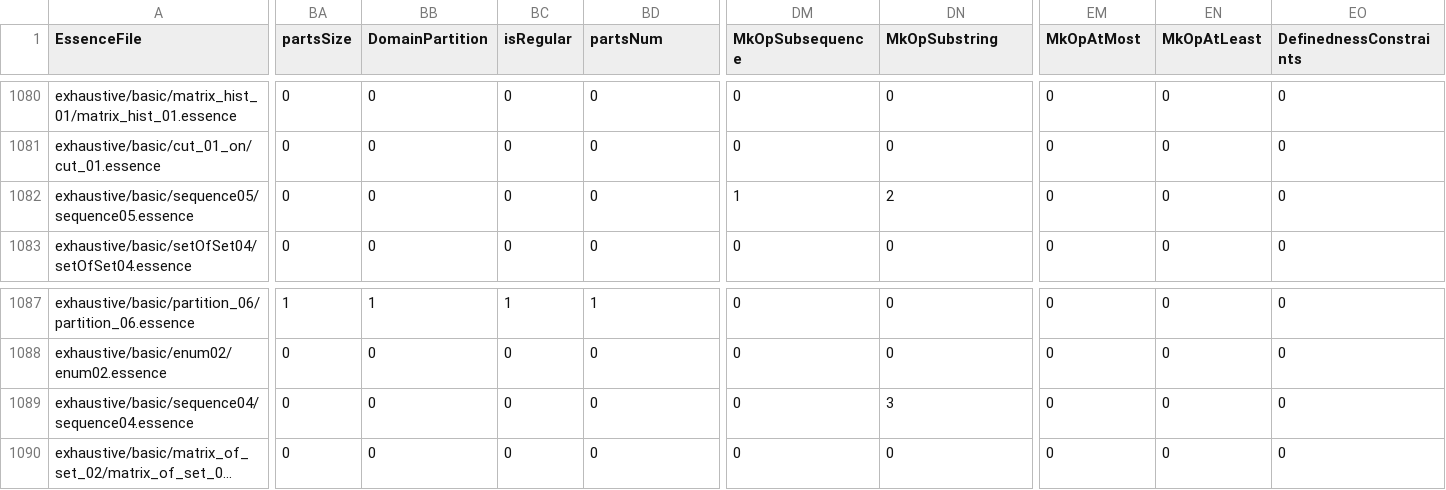
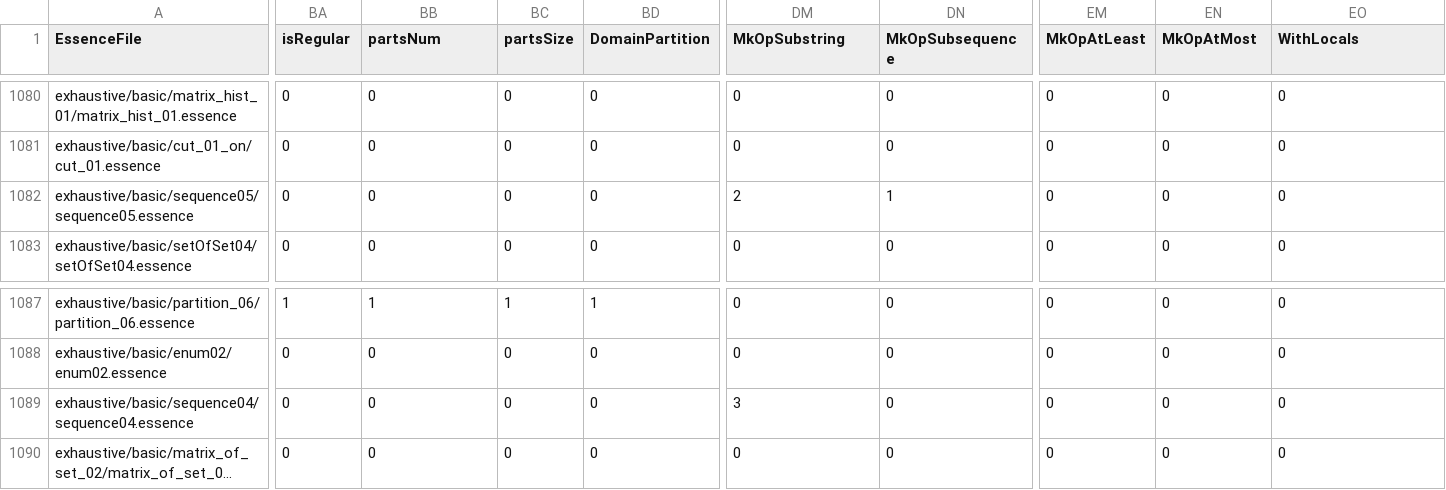
Before and after one commit to gskorokhod/conjure-oxide, a CSV file: tools/essence-feature-usage-stats/data.csv, drawn as a sheet; only a part is shown, gaps mark what is left out; long unchanged cells end in …; the diff covers the shown part only; the diff names each change by its address in the sheet, - before the commit and + after, or states it on an @@ line.

```diff
--- a/tools/essence-feature-usage-stats/data.csv
+++ b/tools/essence-feature-usage-stats/data.csv
-BA1: partsSize
+BA1: isRegular
-BB1: DomainPartition
+BB1: partsNum
-BC1: isRegular
+BC1: partsSize
-BD1: partsNum
+BD1: DomainPartition
-DM1: MkOpSubsequence
+DM1: MkOpSubstring
-DN1: MkOpSubstring
+DN1: MkOpSubsequence
-EM1: MkOpAtMost
+EM1: MkOpAtLeast
-EN1: MkOpAtLeast
+EN1: MkOpAtMost
-EO1: DefinednessConstraints
+EO1: WithLocals
-DM1082 (MkOpSubstring): 1
+DM1082 (MkOpSubstring): 2
-DN1082 (MkOpSubsequence): 2
+DN1082 (MkOpSubsequence): 1
-DM1089 (MkOpSubstring): 0
+DM1089 (MkOpSubstring): 3
-DN1089 (MkOpSubsequence): 3
+DN1089 (MkOpSubsequence): 0
```
Also changed, not shown: 17 edited cells elsewhere in this file, 1 other file.
